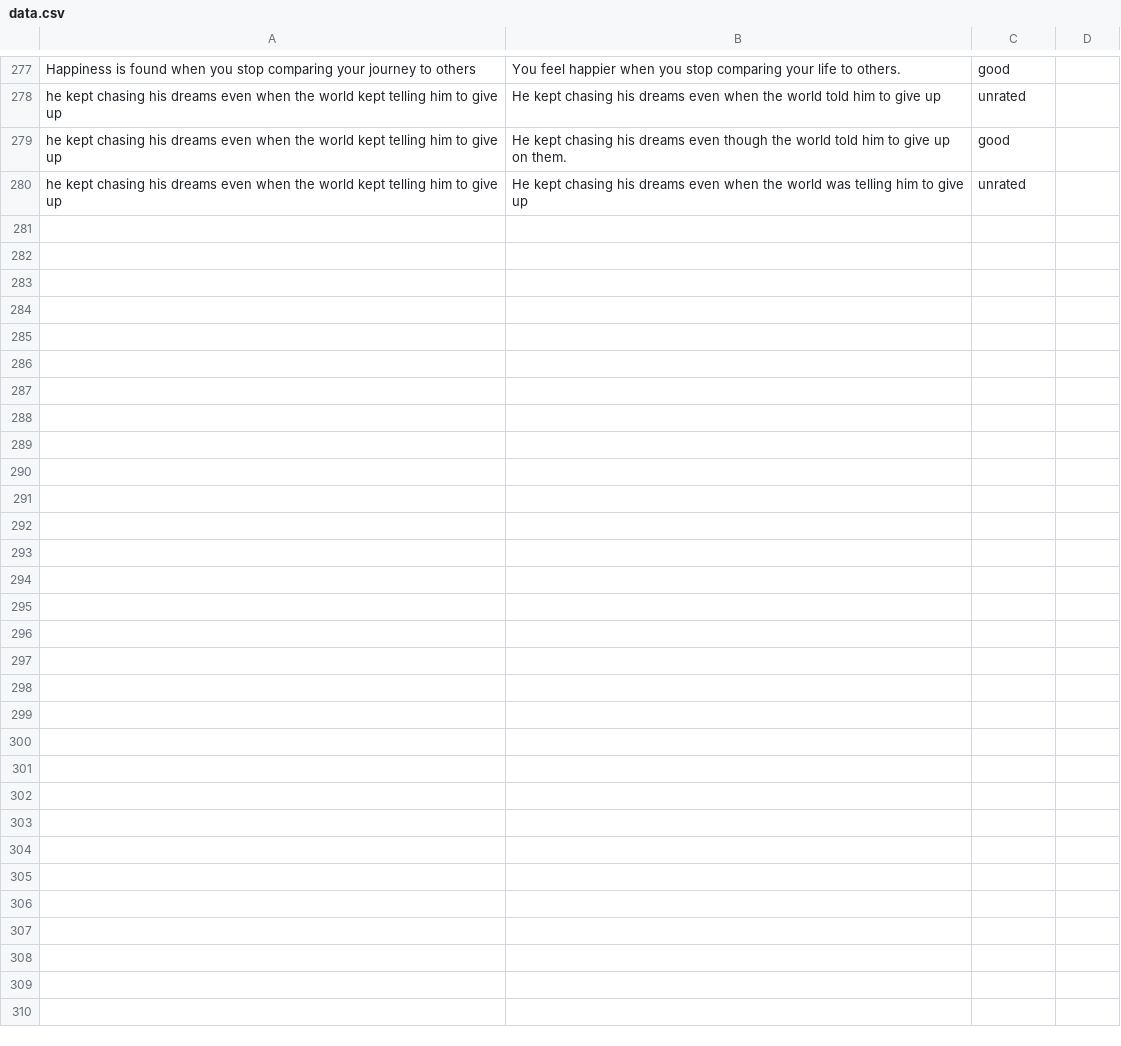
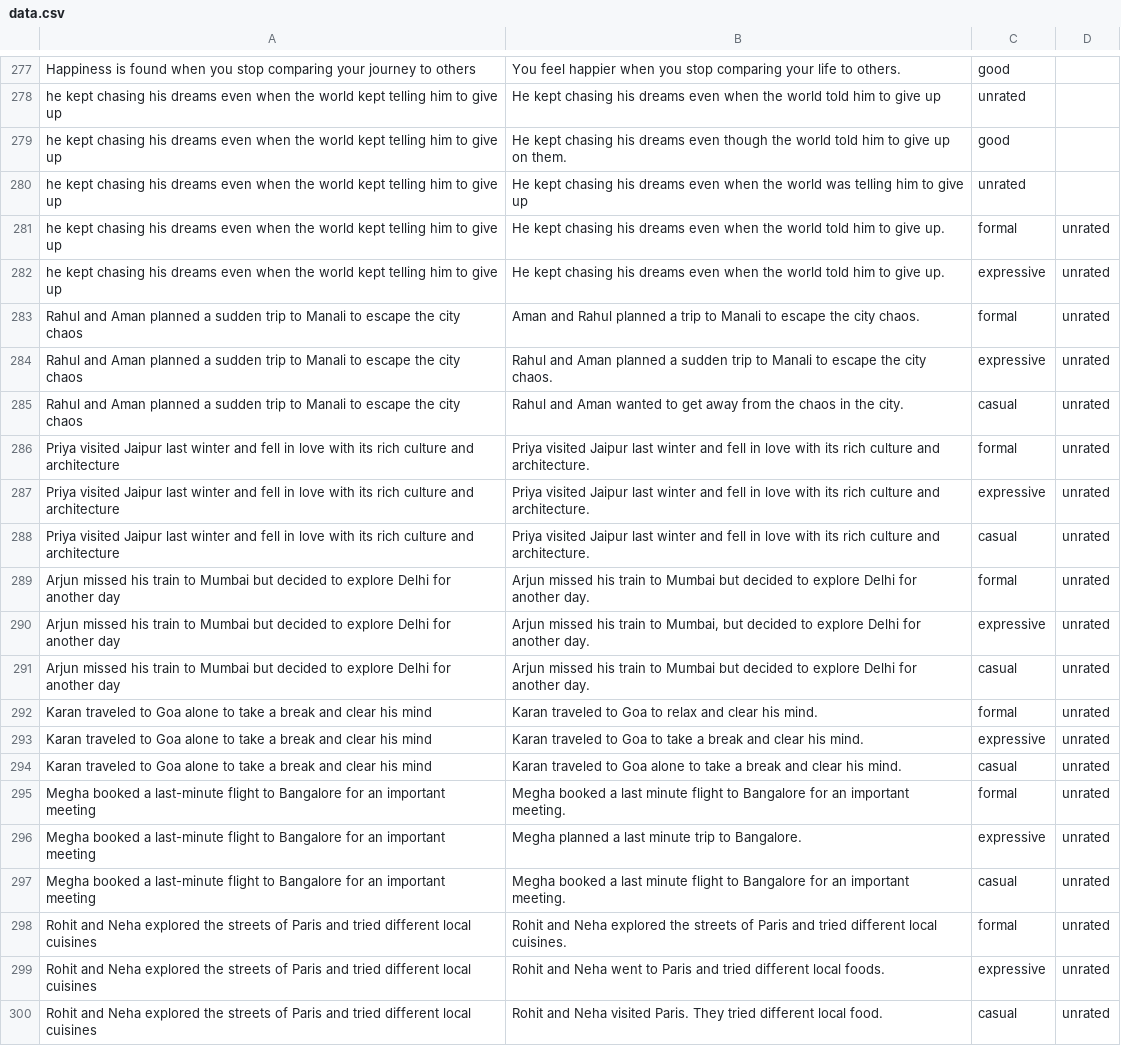
Before and after one commit to vaibhavdostuff/projects_vaibhav, a CSV file: paraphrasing_app/data.csv, drawn as a sheet; only a part is shown, gaps mark what is left out.

```diff
--- a/paraphrasing_app/data.csv
+++ b/paraphrasing_app/data.csv
@@ -280 +280,36 @@ he kept chasing his dreams even when the world kept telling him to give up,He ke
 he kept chasing his dreams even when the world kept telling him to give up,He kept chasing his dreams even when the world was telling him to give up,unrated
+he kept chasing his dreams even when the world kept telling him to give up,He kept chasing his dreams even when the world told him to give up.,formal,unrated
+he kept chasing his dreams even when the world kept telling him to give up,He kept chasing his dreams even when the world told him to give up.,expressive,unrated
+Rahul and Aman planned a sudden trip to Manali to escape the city chaos,Aman and Rahul planned a trip to Manali to escape the city chaos.,formal,unrated
+Rahul and Aman planned a sudden trip to Manali to escape the city chaos,Rahul and Aman planned a sudden trip to Manali to escape the city chaos.,expressive,unrated
+Rahul and Aman planned a sudden trip to Manali to escape the city chaos,Rahul and Aman wanted to get away from the chaos in the city.,casual,unrated
+"Priya visited Jaipur last winter and fell in love with its rich culture and architecture
+",Priya visited Jaipur last winter and fell in love with its rich culture and architecture.,formal,unrated
+"Priya visited Jaipur last winter and fell in love with its rich culture and architecture
+",Priya visited Jaipur last winter and fell in love with its rich culture and architecture.,expressive,unrated
+"Priya visited Jaipur last winter and fell in love with its rich culture and architecture
+",Priya visited Jaipur last winter and fell in love with its rich culture and architecture.,casual,unrated
+"Arjun missed his train to Mumbai but decided to explore Delhi for another day
+",Arjun missed his train to Mumbai but decided to explore Delhi for another day.,formal,unrated
+"Arjun missed his train to Mumbai but decided to explore Delhi for another day
+","Arjun missed his train to Mumbai, but decided to explore Delhi for another day.",expressive,unrated
+"Arjun missed his train to Mumbai but decided to explore Delhi for another day
+",Arjun missed his train to Mumbai but decided to explore Delhi for another day.,casual,unrated
+"Karan traveled to Goa alone to take a break and clear his mind
+",Karan traveled to Goa to relax and clear his mind.,formal,unrated
+"Karan traveled to Goa alone to take a break and clear his mind
+",Karan traveled to Goa to take a break and clear his mind.,expressive,unrated
+"Karan traveled to Goa alone to take a break and clear his mind
+",Karan traveled to Goa alone to take a break and clear his mind.,casual,unrated
+"Megha booked a last-minute flight to Bangalore for an important meeting
+",Megha booked a last minute flight to Bangalore for an important meeting.,formal,unrated
+"Megha booked a last-minute flight to Bangalore for an important meeting
+",Megha planned a last minute trip to Bangalore.,expressive,unrated
+"Megha booked a last-minute flight to Bangalore for an important meeting
+",Megha booked a last minute flight to Bangalore for an important meeting.,casual,unrated
+"Rohit and Neha explored the streets of Paris and tried different local cuisines
+",Rohit and Neha explored the streets of Paris and tried different local cuisines.,formal,unrated
+"Rohit and Neha explored the streets of Paris and tried different local cuisines
+",Rohit and Neha went to Paris and tried different local foods.,expressive,unrated
+"Rohit and Neha explored the streets of Paris and tried different local cuisines
+",Rohit and Neha visited Paris. They tried different local food.,casual,unrated
```
Also changed, not shown: 1 other file.
